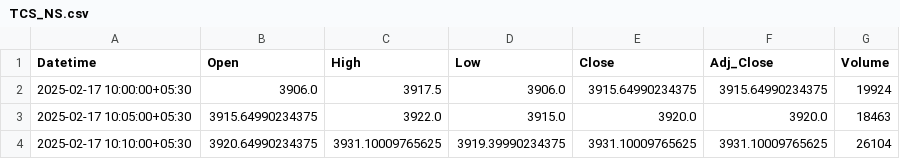
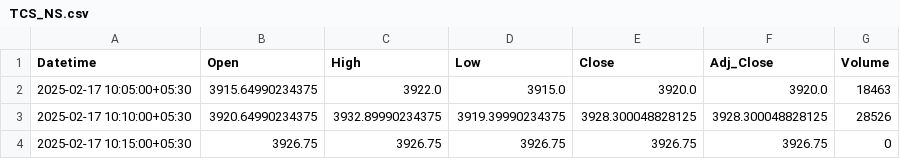
Before and after one commit to chiragpalan/stock_predictions_rnn_v3, a CSV file: temp_csv/TCS_NS.csv, drawn as a sheet.

```diff
--- a/temp_csv/TCS_NS.csv
+++ b/temp_csv/TCS_NS.csv
@@ -1,4 +1,4 @@
 Datetime,Open,High,Low,Close,Adj_Close,Volume
-2025-02-17 10:00:00+05:30,3906.0,3917.5,3906.0,3915.64990234375,3915.64990234375,19924
 2025-02-17 10:05:00+05:30,3915.64990234375,3922.0,3915.0,3920.0,3920.0,18463
-2025-02-17 10:10:00+05:30,3920.64990234375,3931.10009765625,3919.39990234375,3931.10009765625,3931.10009765625,26104
+2025-02-17 10:10:00+05:30,3920.64990234375,3932.89990234375,3919.39990234375,3928.300048828125,3928.300048828125,28526
+2025-02-17 10:15:00+05:30,3926.75,3926.75,3926.75,3926.75,3926.75,0
```
Also changed, not shown: temp_csv/ICICIBANK_NS.csv, 4 other files.
